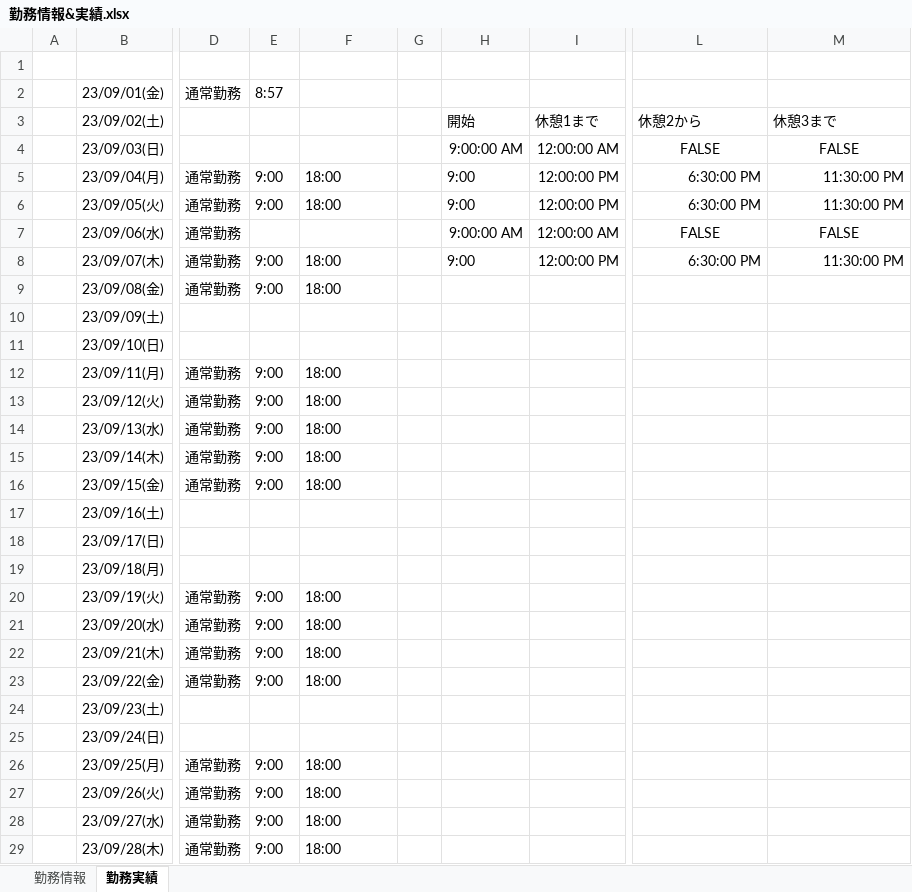
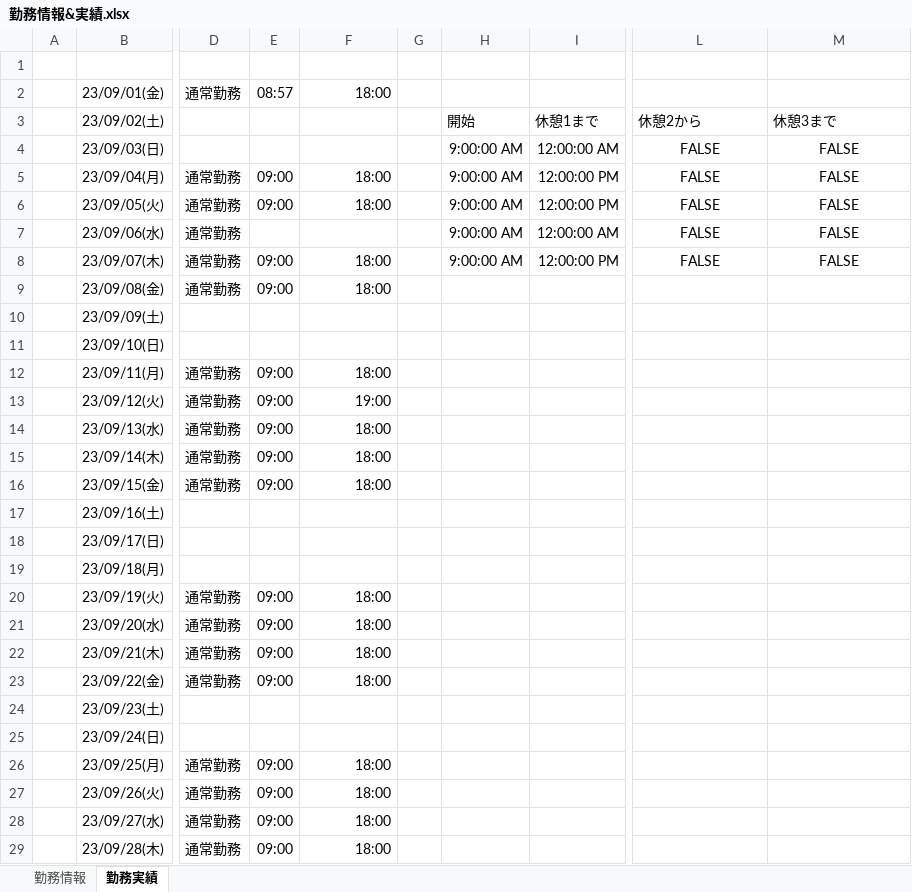
Before and after one commit to ou-tenda/TKAutomation, an Excel workbook: 事前設定/勤務情報&実績.xlsx, sheet 勤務実績, drawn as a sheet; only a part is shown, gaps mark what is left out; values as stored, in another font and other column widths than the file's, no borders; the diff covers the shown part only; the diff names each change by its address in the sheet, - before the commit and + after, or states it on an @@ line.

```diff
--- a/事前設定/勤務情報&実績.xlsx (sheet 勤務実績)
+++ b/事前設定/勤務情報&実績.xlsx (sheet 勤務実績)
-E2: 8:57
+E2: 08:57
-F2: (empty)
+F2: 18:00
-E5:E6: 9:00
+E5:E6: 09:00
-F5:F6 alignment: left
+F5:F6 alignment: right
-H5:H6: 9:00
+H5:H6: 9:00:00 AM
-L5:L6: 6:30:00 PM
+L5:L6: FALSE
-L5:M6 alignment: right
+L5:M6 alignment: center
-M5:M6: 11:30:00 PM
+M5:M6: FALSE
-E8:E9: 9:00
+E8:E9: 09:00
-F8:F9 alignment: left
+F8:F9 alignment: right
-H8: 9:00
+H8: 9:00:00 AM
-L8: 6:30:00 PM
+L8: FALSE
-L8:M8 alignment: right
+L8:M8 alignment: center
-M8: 11:30:00 PM
+M8: FALSE
-E12:E16: 9:00
+E12:E16: 09:00
-F12 alignment: left
+F12 alignment: right
-F13: 18:00
+F13: 19:00
-F14:F16 alignment: left
+F14:F16 alignment: right
-E20:E23: 9:00
+E20:E23: 09:00
-F20:F23 alignment: left
+F20:F23 alignment: right
-E26:E29: 9:00
+E26:E29: 09:00
-F26:F29 alignment: left
+F26:F29 alignment: right
```
Also changed, not shown: 1 edited cell and cell formats elsewhere in this sheet, sheet 勤務情報, 事前設定/勤務情報&実績_test_ochiai.xlsx, 3 other files.
